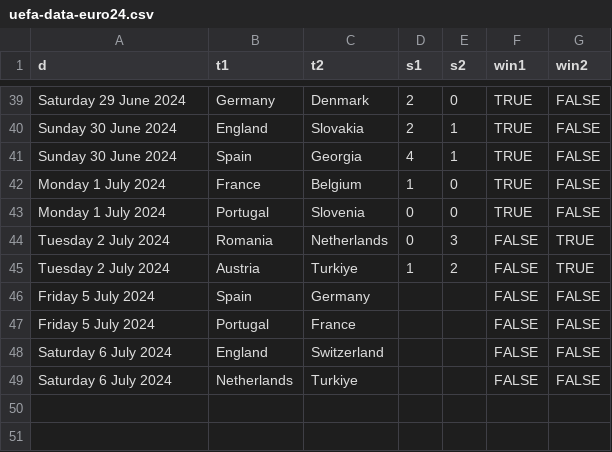
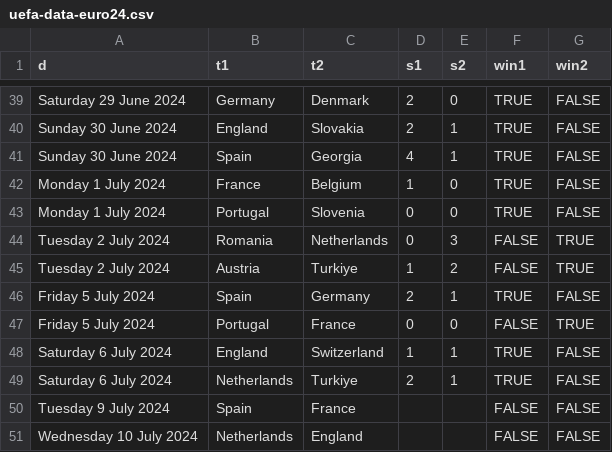
Before and after one commit to jbudynek/uefa2024, a CSV file: input_data/uefa-data-euro24.csv, drawn as a sheet; only a part is shown, gaps mark what is left out.

```diff
--- a/input_data/uefa-data-euro24.csv
+++ b/input_data/uefa-data-euro24.csv
@@ -45,5 +45,7 @@ Tuesday 2 July 2024,Romania,Netherlands,0,3,FALSE,TRUE
 Tuesday 2 July 2024,Austria,Turkiye,1,2,FALSE,TRUE
-Friday 5 July 2024,Spain,Germany,,,FALSE,FALSE
-Friday 5 July 2024,Portugal,France,,,FALSE,FALSE
-Saturday 6 July 2024,England,Switzerland,,,FALSE,FALSE
-Saturday 6 July 2024,Netherlands,Turkiye,,,FALSE,FALSE
+Friday 5 July 2024,Spain,Germany,2,1,TRUE,FALSE
+Friday 5 July 2024,Portugal,France,0,0,FALSE,TRUE
+Saturday 6 July 2024,England,Switzerland,1,1,TRUE,FALSE
+Saturday 6 July 2024,Netherlands,Turkiye,2,1,TRUE,FALSE
+Tuesday 9 July 2024,Spain,France,,,FALSE,FALSE
+Wednesday 10 July 2024,Netherlands,England,,,FALSE,FALSE
```
Also changed, not shown: bt3/matrix_from_bradley_terry_01.csv, bt3/matrix_from_bradley_terry_02.csv, 7 other files.
